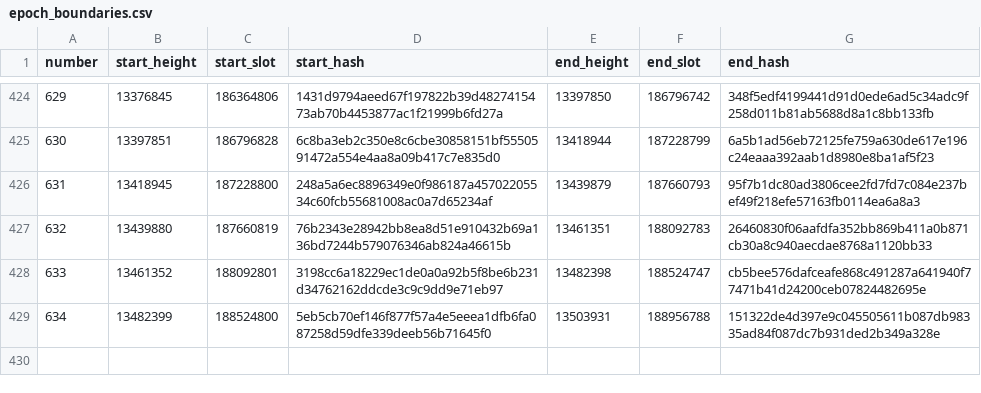
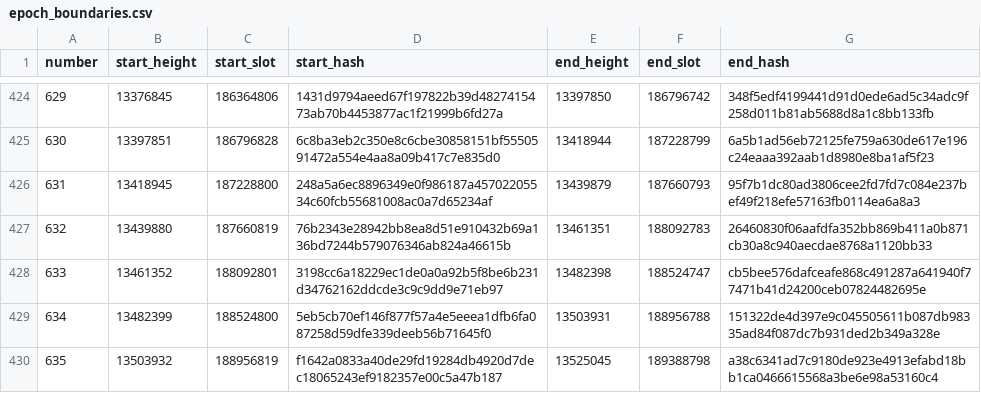
Before and after one commit to ExuraLabs/hecate, a CSV file: data/epoch_boundaries.csv, drawn as a sheet; only a part is shown, gaps mark what is left out; the diff names each change by its address in the sheet, - before the commit and + after, or states it on an @@ line.

Commit message:
Automated epoch data update for epoch 635

```diff
--- a/data/epoch_boundaries.csv
+++ b/data/epoch_boundaries.csv
+row 430: 635 | 13503932 | 188956819 | f1642a0833a40de29fd19284db4920d7dec18065243ef9182357e00c5a47b187 | 13525045 | 189388798 | a38c6341ad7c9180de923e4913efabd18bb1ca0466615568a3be6e98a53160c4
```
Also changed, not shown: data/epoch_blocks.csv, 1 other file.
